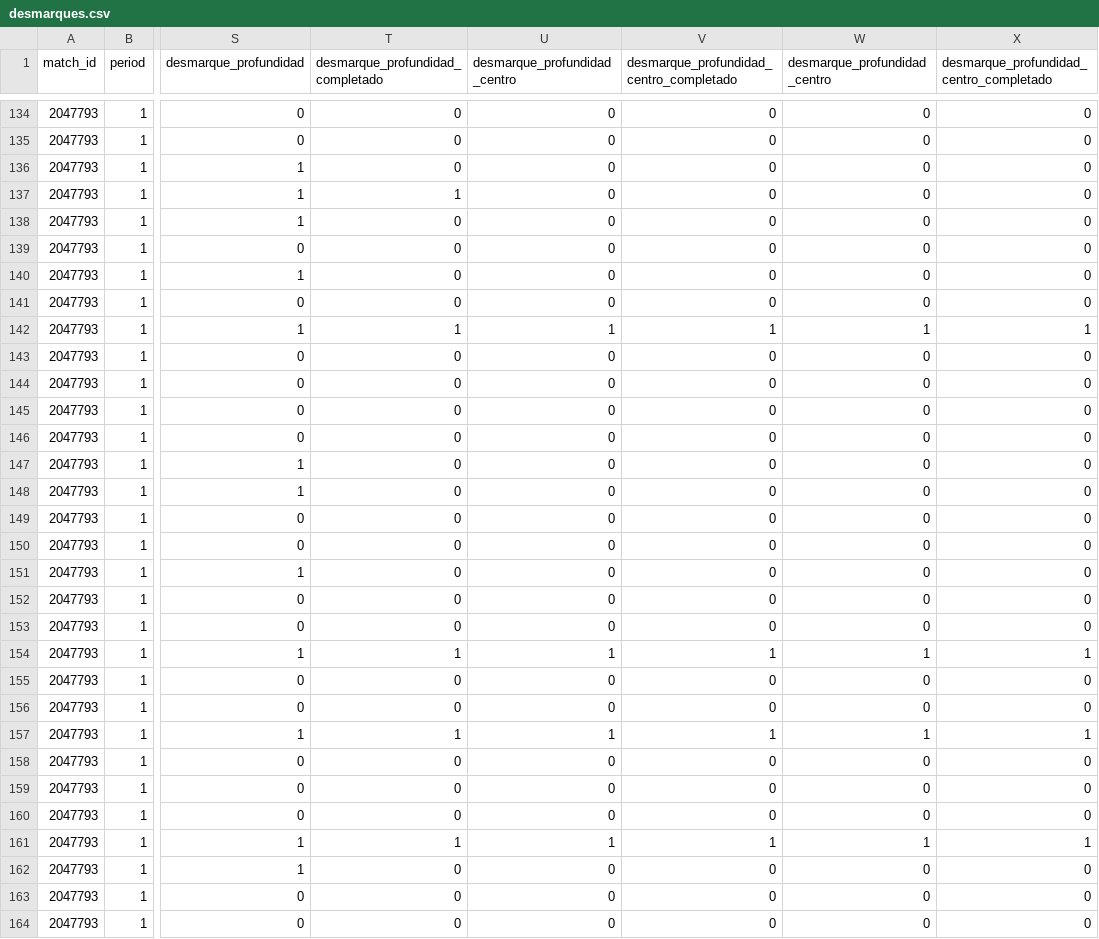
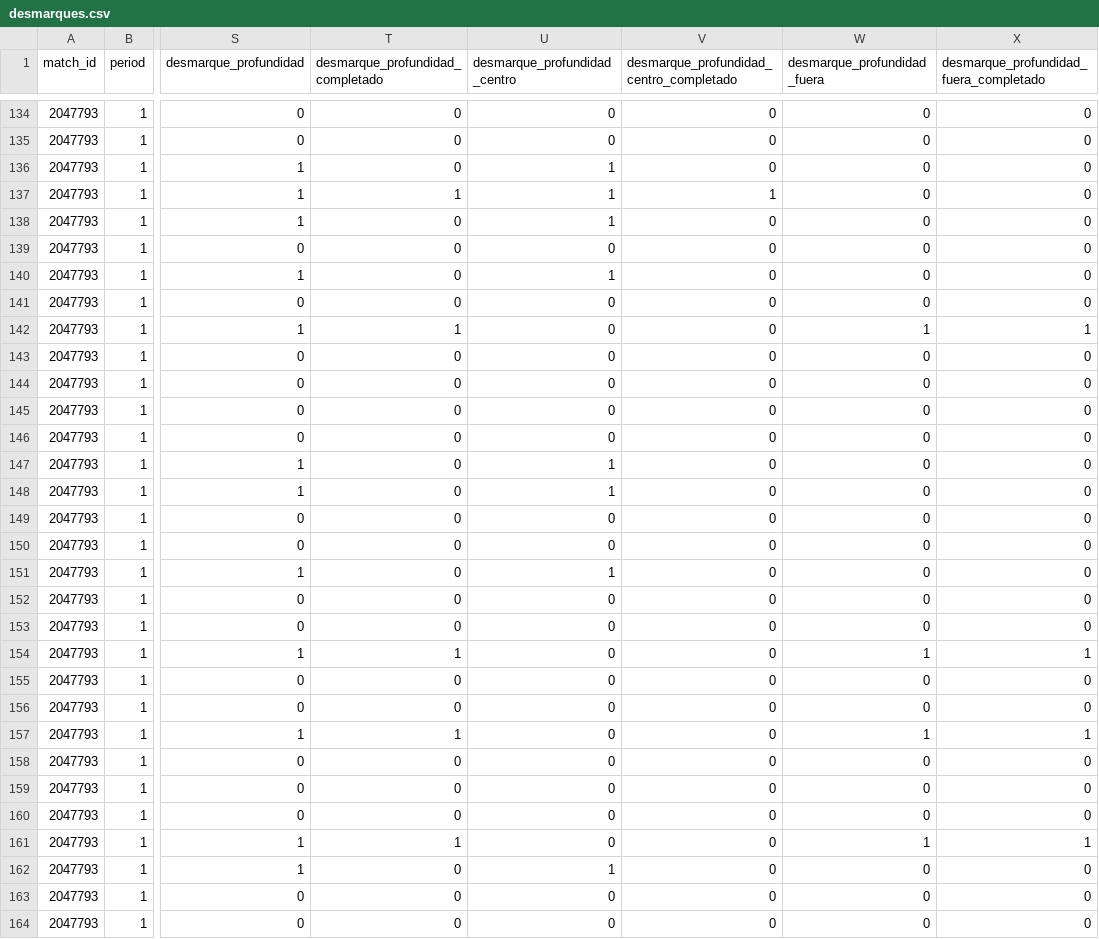
Before and after one commit to ACochella/prueba_defensa, a CSV file: data/desmarques.csv, drawn as a sheet; only a part is shown, gaps mark what is left out; the diff covers the shown part only; the diff names each change by its address in the sheet, - before the commit and + after, or states it on an @@ line.

```diff
--- a/data/desmarques.csv
+++ b/data/desmarques.csv
-W1: desmarque_profundidad_centro
+W1: desmarque_profundidad_fuera
-X1: desmarque_profundidad_centro_completado
+X1: desmarque_profundidad_fuera_completado
-U136:U138 (desmarque_profundidad_centro): 0
+U136:U138 (desmarque_profundidad_centro): 1
-V137: 0
+V137: 1
-U140 (desmarque_profundidad_centro): 0
+U140 (desmarque_profundidad_centro): 1
-U142 (desmarque_profundidad_centro): 1
+U142 (desmarque_profundidad_centro): 0
-V142: 1
+V142: 0
-U147:U148 (desmarque_profundidad_centro): 0
+U147:U148 (desmarque_profundidad_centro): 1
-U151 (desmarque_profundidad_centro): 0
+U151 (desmarque_profundidad_centro): 1
-U154 (desmarque_profundidad_centro): 1
+U154 (desmarque_profundidad_centro): 0
-V154: 1
+V154: 0
-U157 (desmarque_profundidad_centro): 1
+U157 (desmarque_profundidad_centro): 0
-V157: 1
+V157: 0
-U161 (desmarque_profundidad_centro): 1
+U161 (desmarque_profundidad_centro): 0
-V161: 1
+V161: 0
-U162 (desmarque_profundidad_centro): 0
+U162 (desmarque_profundidad_centro): 1
```
Also changed, not shown: 131 edited cells elsewhere in this file.
